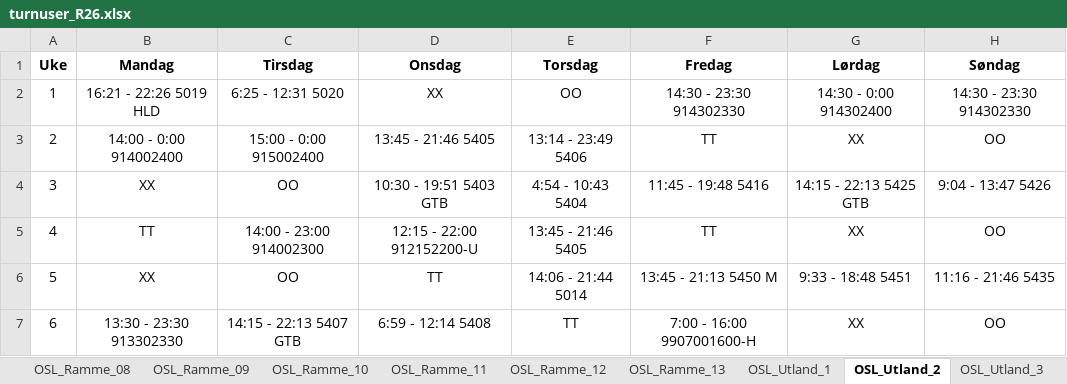
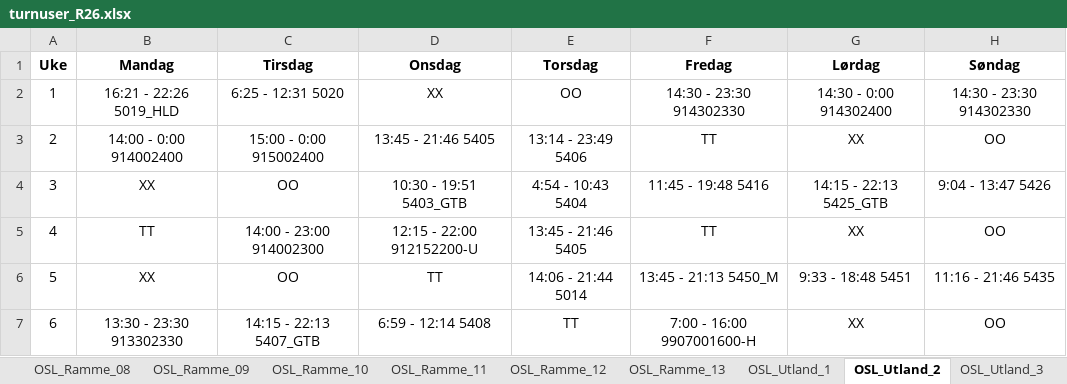
Before and after one commit to solveotto/shift_rotation_organizer, an Excel workbook: app/static/turnusfiler/r26/turnuser_R26.xlsx, sheet OSL_Utland_2, drawn as a sheet; values as stored, in another font and other column widths than the file's, no borders; conditional formats not drawn; the diff names each change by its address in the sheet, - before the commit and + after, or states it on an @@ line.

```diff
--- a/app/static/turnusfiler/r26/turnuser_R26.xlsx (sheet OSL_Utland_2)
+++ b/app/static/turnusfiler/r26/turnuser_R26.xlsx (sheet OSL_Utland_2)
-B2 (Mandag): 16:21 - 22:26 5019 HLD
+B2 (Mandag): 16:21 - 22:26 5019_HLD
-D4 (Onsdag): 10:30 - 19:51 5403 GTB
+D4 (Onsdag): 10:30 - 19:51 5403_GTB
-G4 (Lørdag): 14:15 - 22:13 5425 GTB
+G4 (Lørdag): 14:15 - 22:13 5425_GTB
-F6 (Fredag): 13:45 - 21:13 5450 M
+F6 (Fredag): 13:45 - 21:13 5450_M
-C7 (Tirsdag): 14:15 - 22:13 5407 GTB
+C7 (Tirsdag): 14:15 - 22:13 5407_GTB
```
Also changed, not shown: sheet OSL_06, sheet OSL_Utland_1, sheet OSL_11_Østre_Linje, sheet OSL_01, sheet OSL_03, sheet OSL_08, 40 more sheets, 8 other files.
